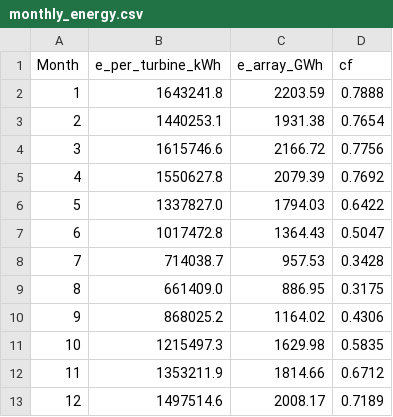
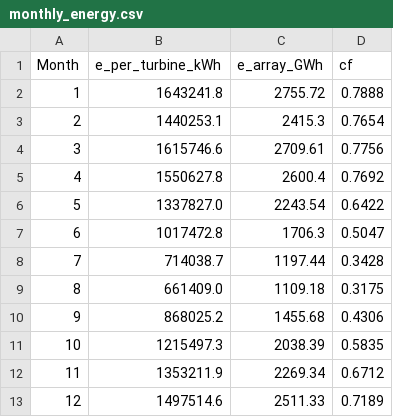
Before and after one commit to kaiden07/final_project_atm531, a CSV file: wind/outputs/2050/monthly_energy.csv, drawn as a sheet.

```diff
--- a/wind/outputs/2050/monthly_energy.csv
+++ b/wind/outputs/2050/monthly_energy.csv
@@ -1,13 +1,13 @@
 Month,e_per_turbine_kWh,e_array_GWh,cf
-1,1643241.8,2203.59,0.7888
-2,1440253.1,1931.38,0.7654
-3,1615746.6,2166.72,0.7756
-4,1550627.8,2079.39,0.7692
-5,1337827.0,1794.03,0.6422
-6,1017472.8,1364.43,0.5047
-7,714038.7,957.53,0.3428
-8,661409.0,886.95,0.3175
-9,868025.2,1164.02,0.4306
-10,1215497.3,1629.98,0.5835
-11,1353211.9,1814.66,0.6712
-12,1497514.6,2008.17,0.7189
+1,1643241.8,2755.72,0.7888
+2,1440253.1,2415.3,0.7654
+3,1615746.6,2709.61,0.7756
+4,1550627.8,2600.4,0.7692
+5,1337827.0,2243.54,0.6422
+6,1017472.8,1706.3,0.5047
+7,714038.7,1197.44,0.3428
+8,661409.0,1109.18,0.3175
+9,868025.2,1455.68,0.4306
+10,1215497.3,2038.39,0.5835
+11,1353211.9,2269.34,0.6712
+12,1497514.6,2511.33,0.7189
```
Also changed, not shown: balance/2050/wind_only/daily_deficit_2050.csv, balance/2050/wind_only/hourly_balance_2050.csv, 16 other files.
